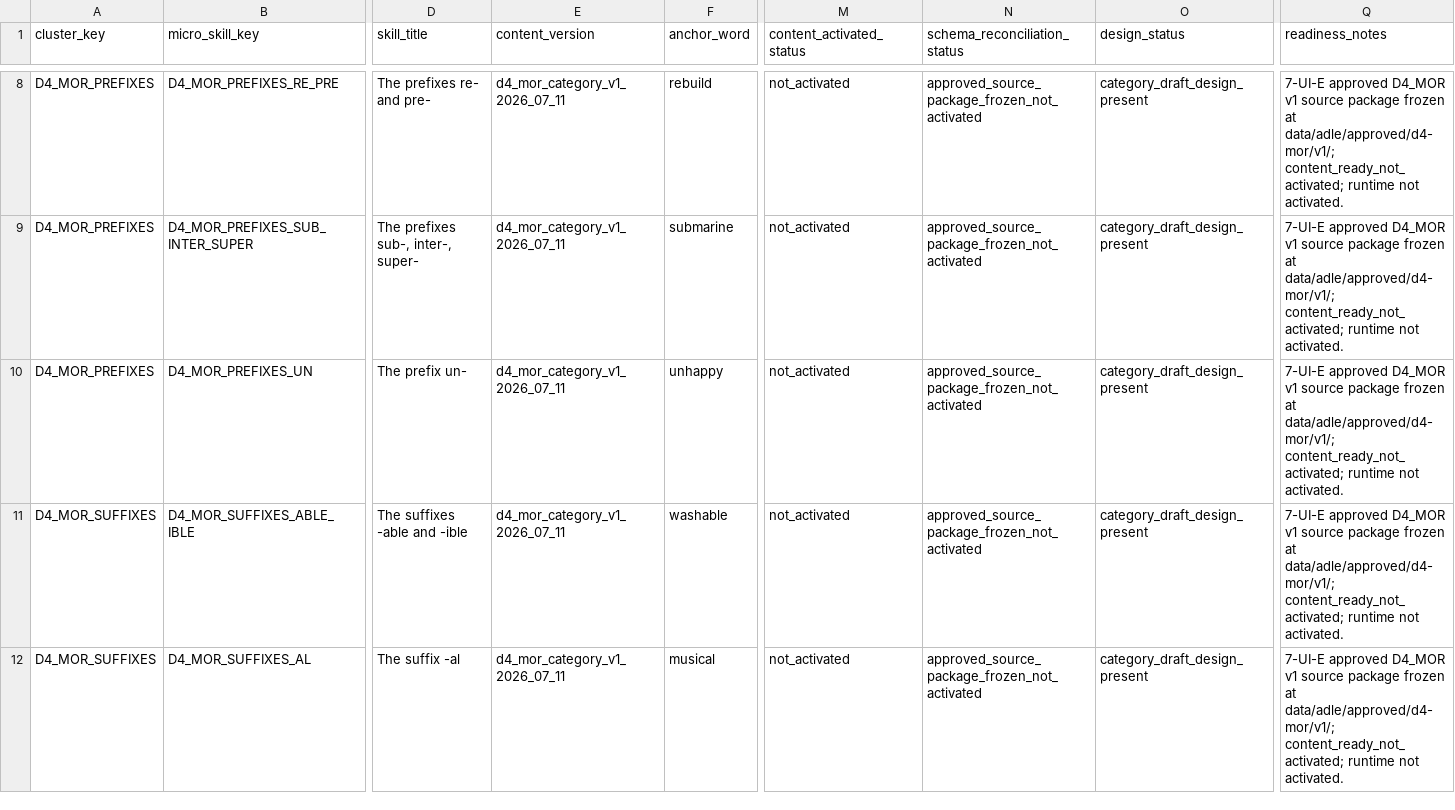
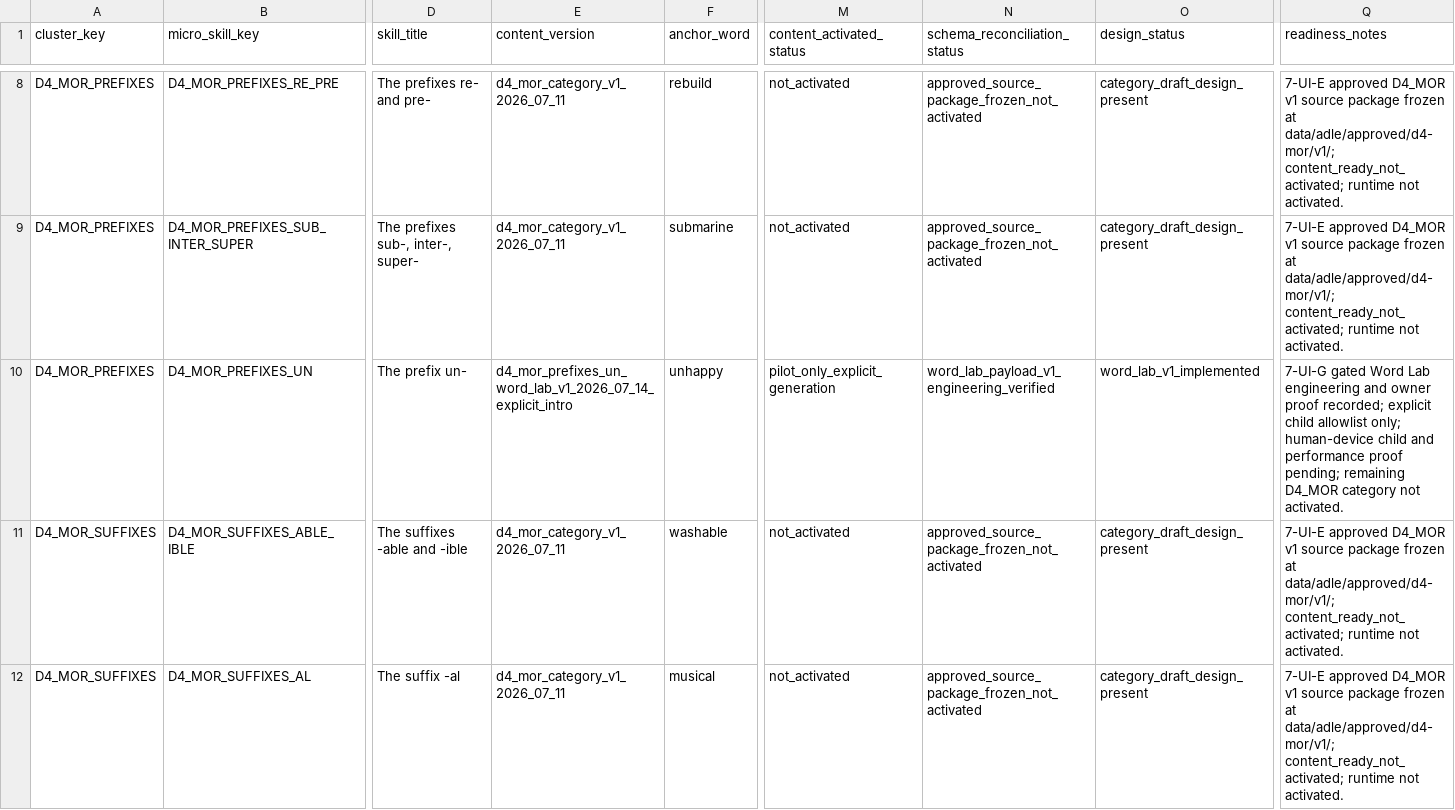
Before and after one commit to leesanderson1992-hash/scarletts-spells, a CSV file: docs/implementation/seed-data/adle-7-ui/control-matrix/d4-mor-experience-readiness-matrix.csv, drawn as a sheet; only a part is shown, gaps mark what is left out; the diff names each change by its address in the sheet, - before the commit and + after, or states it on an @@ line.

```diff
--- a/docs/implementation/seed-data/adle-7-ui/control-matrix/d4-mor-experience-readiness-matrix.csv
+++ b/docs/implementation/seed-data/adle-7-ui/control-matrix/d4-mor-experience-readiness-matrix.csv
-E10 (content_version): d4_mor_category_v1_2026_07_11
+E10 (content_version): d4_mor_prefixes_un_word_lab_v1_2026_07_14_explicit_intro
-M10 (content_activated_status): not_activated
+M10 (content_activated_status): pilot_only_explicit_generation
-N10 (schema_reconciliation_status): approved_source_package_frozen_not_activated
+N10 (schema_reconciliation_status): word_lab_payload_v1_engineering_verified
-O10 (design_status): category_draft_design_present
+O10 (design_status): word_lab_v1_implemented
-Q10 (readiness_notes): 7-UI-E approved D4_MOR v1 source package frozen at data/adle/approved/d4-mor/v1/; content_ready_not_activated; runtime not activated.
+Q10 (readiness_notes): 7-UI-G gated Word Lab engineering and owner proof recorded; explicit child allowlist only; human-device child and performance proof pending; remaining D4_MOR category not activated.
```
Also changed, not shown: docs/implementation/seed-data/adle-7-ui/control-matrix/adle-7-ui-global-control-matrix.csv, docs/implementation/seed-data/adle-7-ui/control-matrix/adle-7-ui-proof-register.csv, 3 other files.
